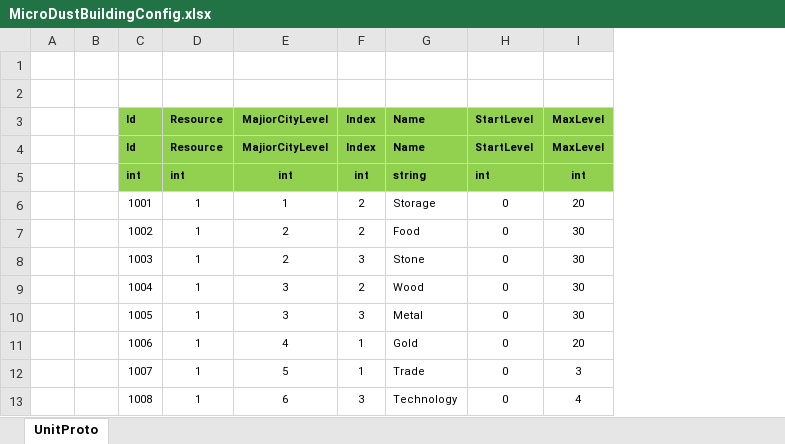
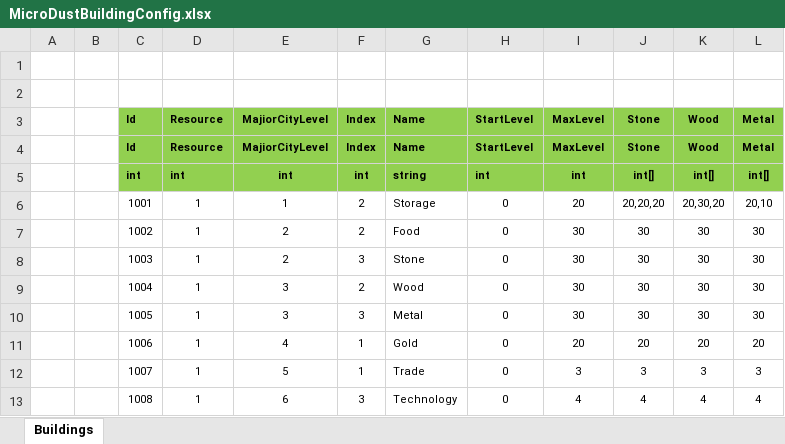
Before and after one commit to bigtaoo/MicroDust, an Excel workbook: Unity/Assets/Config/Excel/MicroDustBuildingConfig.xlsx, sheet Buildings, drawn as a sheet; only a part is shown; values as stored, in another font and other column widths than the file's, no borders; the diff names each change by its address in the sheet, - before the commit and + after, or states it on an @@ line.

Commit message:
config building required resources.

```diff
--- a/Unity/Assets/Config/Excel/MicroDustBuildingConfig.xlsx (sheet Buildings)
+++ b/Unity/Assets/Config/Excel/MicroDustBuildingConfig.xlsx (sheet Buildings)
-sheet tab: UnitProto
+sheet tab: Buildings
+column J (Stone), rows 4-13: Stone | int[] | 20,20,20 | 30 | 30 | 30 | 30 | 20 | 3 | 4
+column K (Wood), rows 4-13: Wood | int[] | 20,30,20 | 30 | 30 | 30 | 30 | 20 | 3 | 4
+column L (Metal), rows 4-13: Metal | int[] | 20,10 | 30 | 30 | 30 | 30 | 20 | 3 | 4
```
Also changed, not shown: Unity/Assets/Config/Excel/MicroDustHeroConfig.xlsx, 10 other files.
